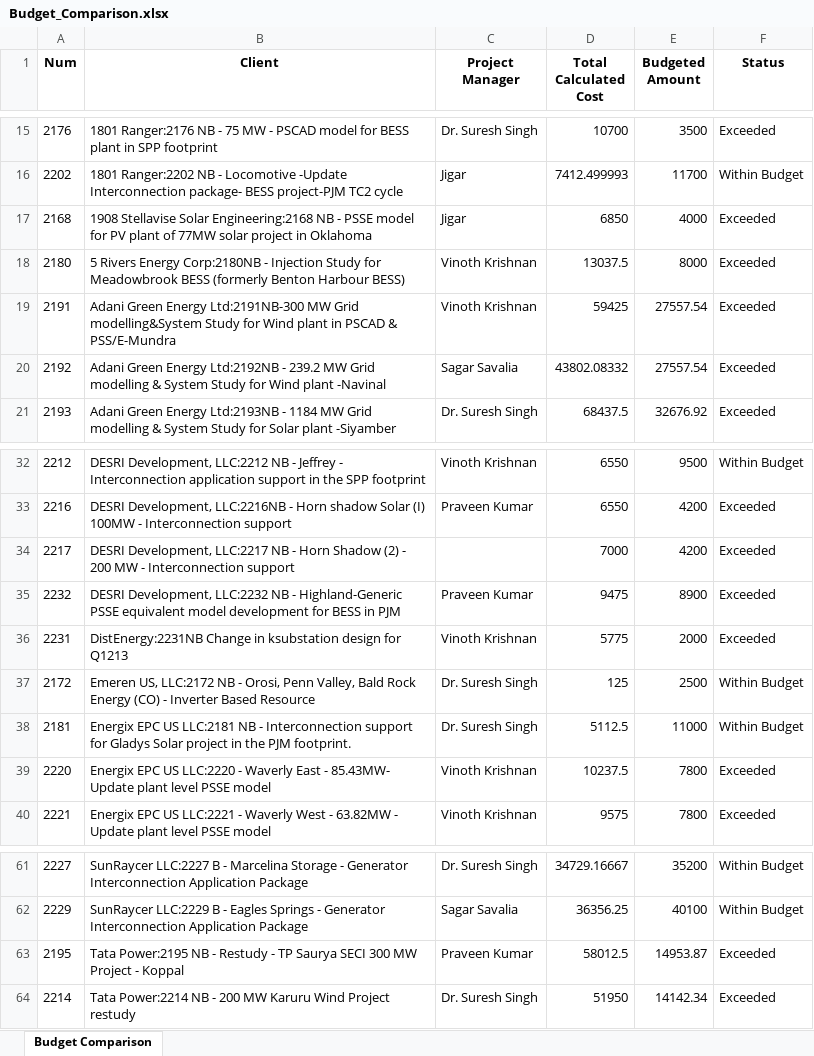
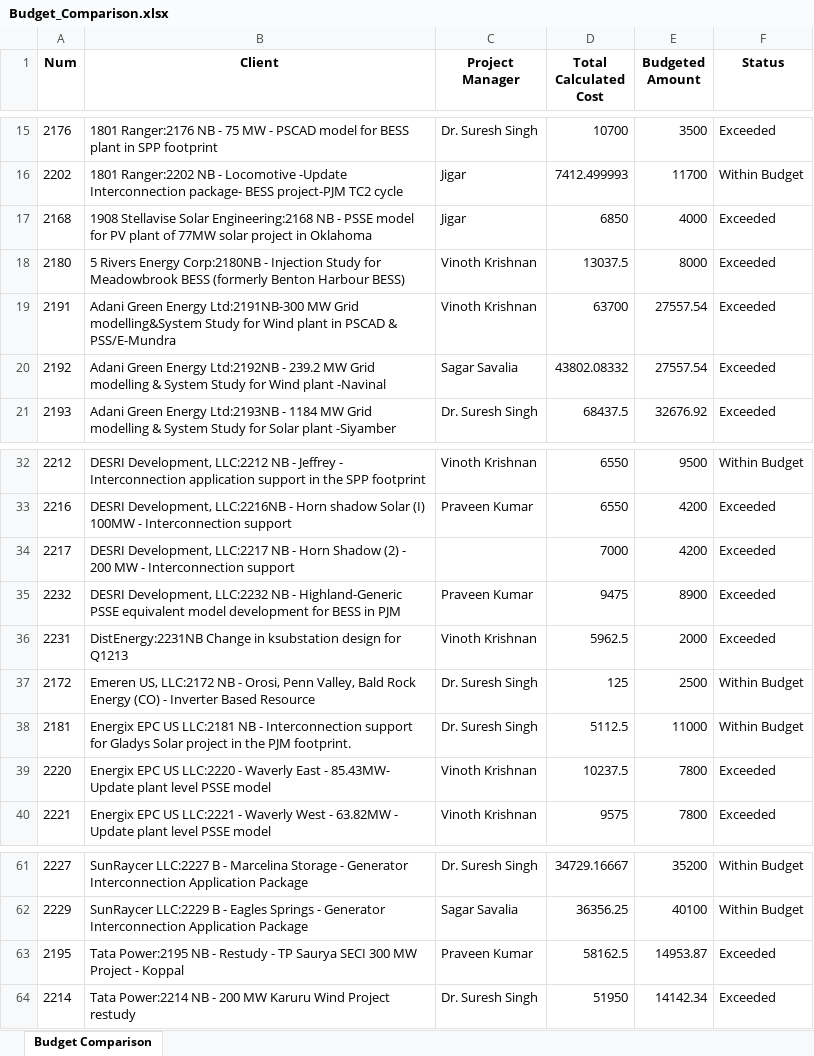
Before and after one commit to Dayakrishna/master, an Excel workbook: Budget_Comparison.xlsx, sheet Budget Comparison, drawn as a sheet; only a part is shown, gaps mark what is left out; values as stored, in another font and other column widths than the file's, no borders; the diff names each change by its address in the sheet, - before the commit and + after, or states it on an @@ line.

```diff
--- a/Budget_Comparison.xlsx (sheet Budget Comparison)
+++ b/Budget_Comparison.xlsx (sheet Budget Comparison)
-D19 (Total Calculated Cost): 59425
+D19 (Total Calculated Cost): 63700
-D36 (Total Calculated Cost): 5775
+D36 (Total Calculated Cost): 5962.5
-D63 (Total Calculated Cost): 58012.5
+D63 (Total Calculated Cost): 58162.5
```
Also changed, not shown: Workload_Summary.xlsx.
